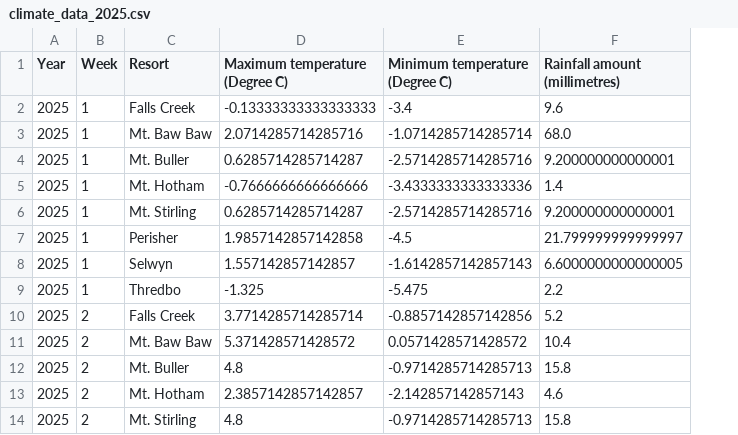
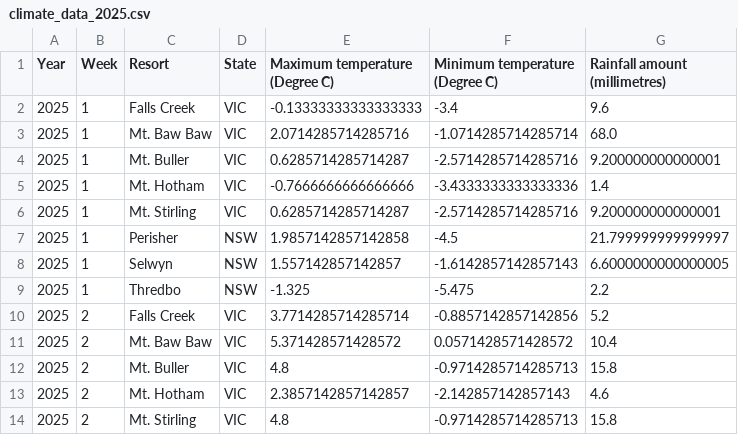
Before and after one commit to bsri0004/R2B2, a CSV file: data/climate_data_2025.csv, drawn as a sheet; only a part is shown; the diff names each change by its address in the sheet, - before the commit and + after, or states it on an @@ line.

Commit message:
data: updated 2025 dataset

```diff
--- a/data/climate_data_2025.csv
+++ b/data/climate_data_2025.csv
+column D (State), rows 2-14: VIC | VIC | VIC | VIC | VIC | NSW | NSW | NSW | VIC | VIC | VIC | VIC | VIC
```
Also changed, not shown: 2 other files.
